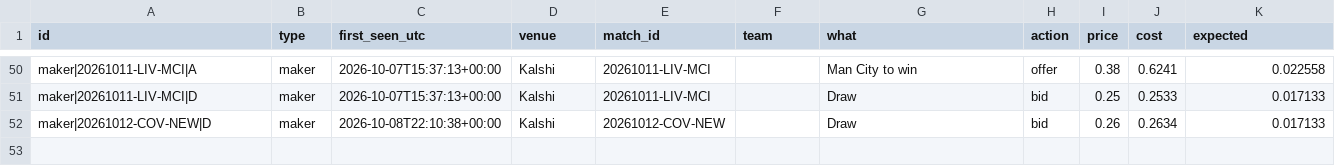
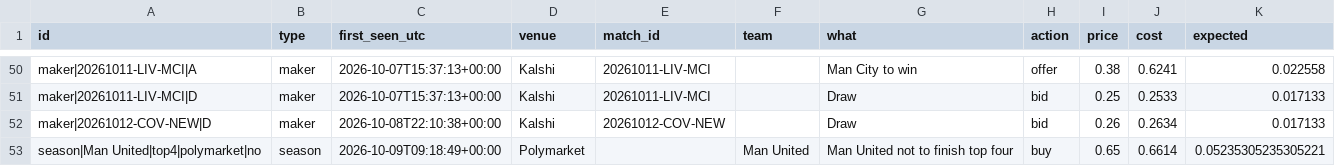
Before and after one commit to mahmedken/betting-analytics, a CSV file: data/ledger/signals.csv, drawn as a sheet; only a part is shown, gaps mark what is left out; the diff names each change by its address in the sheet, - before the commit and + after, or states it on an @@ line.

```diff
--- a/data/ledger/signals.csv
+++ b/data/ledger/signals.csv
+row 53: season|Man United|top4|polymarket|no | season | 2026-10-09T09:18:49+00:00 | Polymarket |  | Man United | Man United not to finish top four | buy | 0.65 | 0.6614 | 0.05235305235305221
```
Also changed, not shown: data/ledger/predictions.csv, 9 other files.
